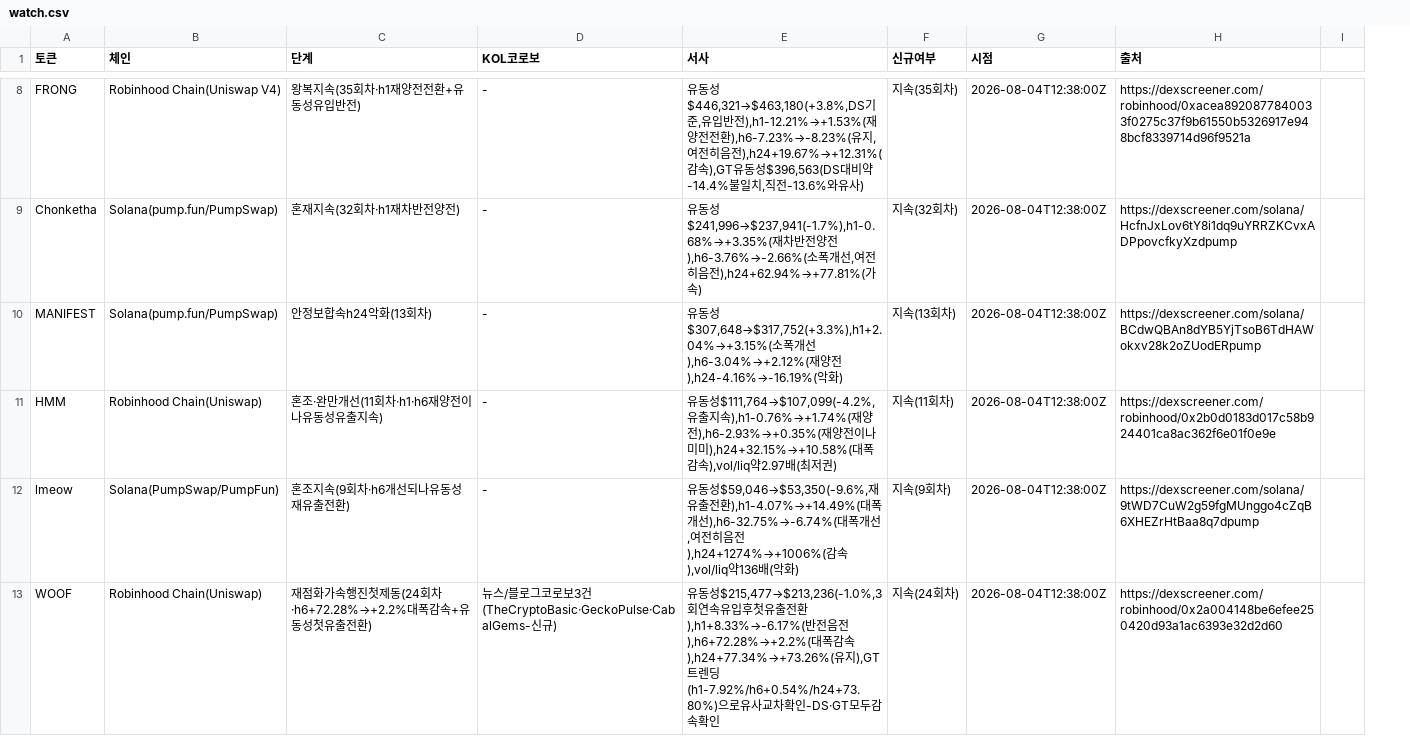
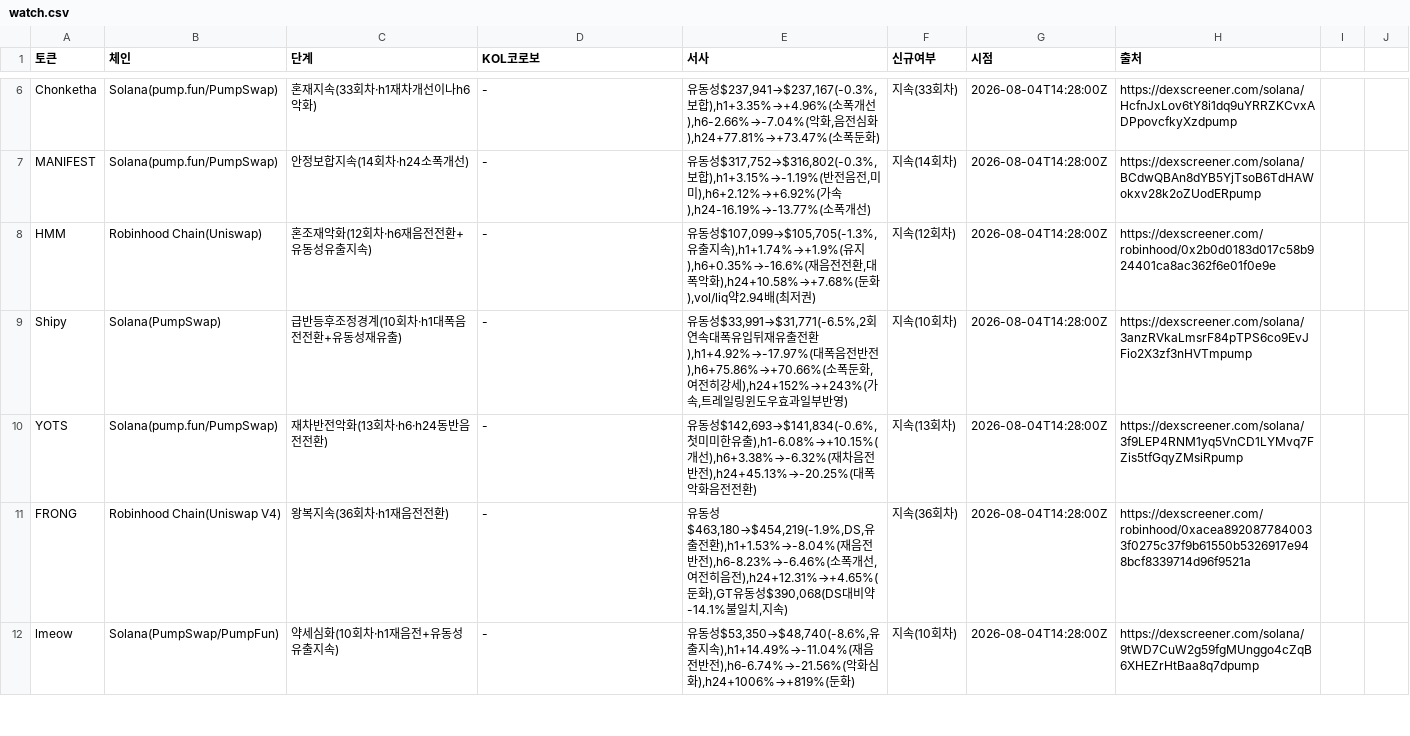
Before and after one commit to HoinKwak/study, a CSV file: research/kol/watch.csv, drawn as a sheet; only a part is shown, gaps mark what is left out; removed rows and columns are numbered as before the commit, all else as after; the diff covers the shown part only; the diff names each change by its address in the sheet, - before the commit and + after, or states it on an @@ line.

```diff
--- a/research/kol/watch.csv
+++ b/research/kol/watch.csv
+column I, empty
-row 8: FRONG | Robinhood Chain(Uniswap V4) | 왕복지속(35회차·h1재양전전환+유동성유입반전) | - | 유동성$446,321→$463,180(+3.8%,DS기준,유입반전),h1-12.21%→+1.53%(재양전전환),h6-7.23%→-8.23%(유지,여전히음전),h24+19.67%→+12.31%(감속),GT유동성$396,563(DS대비약-14.4%불일치,직전-13.6%와유사) | 지속(35회차) | 2026-08-04T12:38:00Z | https://dexscreener.com/robinhood/0xacea8920877840033f0275c37f9b61550b5326917e948bcf8339714d96f9521a
-C6 (단계): 혼재지속(32회차·h1재차반전양전)
+C6 (단계): 혼재지속(33회차·h1재차개선이나h6악화)
-E6 (서사): …동성$241,996→$237,941(-1.7%),h1-0.68%→+3.35%(재차반전양전),h6-3.76%→-2.66%(소폭개선,여전히음전),h24+62.94%→+77.81%(가속)
+E6 (서사): …동성$237,941→$237,167(-0.3%,보합),h1+3.35%→+4.96%(소폭개선),h6-2.66%→-7.04%(악화,음전심화),h24+77.81%→+73.47%(소폭둔화)
-F6 (신규여부): 지속(32회차)
+F6 (신규여부): 지속(33회차)
-G6:G8 (시점): 2026-08-04T12:38:00Z
+G6:G8 (시점): 2026-08-04T14:28:00Z
-C7 (단계): 안정보합속h24악화(13회차)
+C7 (단계): 안정보합지속(14회차·h24소폭개선)
-E7 (서사): …동성$307,648→$317,752(+3.3%),h1+2.04%→+3.15%(소폭개선),h6-3.04%→+2.12%(재양전),h24-4.16%→-16.19%(악화)
+E7 (서사): …동성$317,752→$316,802(-0.3%,보합),h1+3.15%→-1.19%(반전음전,미미),h6+2.12%→+6.92%(가속),h24-16.19%→-13.77%(소폭개선)
-F7 (신규여부): 지속(13회차)
+F7 (신규여부): 지속(14회차)
-C8 (단계): 혼조·완만개선(11회차·h1·h6재양전이나유동성유출지속)
+C8 (단계): 혼조재악화(12회차·h6재음전전환+유동성유출지속)
-E8 (서사): …동성$111,764→$107,099(-4.2%,유출지속),h1-0.76%→+1.74%(재양전),h6-2.93%→+0.35%(재양전이나미미),h24+32.15%→+10.58%(대폭감속),vol/liq약2.97배(…
+E8 (서사): …동성$107,099→$105,705(-1.3%,유출지속),h1+1.74%→+1.9%(유지),h6+0.35%→-16.6%(재음전전환,대폭악화),h24+10.58%→+7.68%(둔화),vol/liq약2.94배(…
-F8 (신규여부): 지속(11회차)
+F8 (신규여부): 지속(12회차)
+row 9: Shipy | Solana(PumpSwap) | 급반등후조정경계(10회차·h1대폭음전전환+유동성재유출) | - | 유동성$33,991→$31,771(-6.5%,2회연속대폭유입뒤재유출전환),h1+4.92%→-17.97%(대폭음전반전),h6+75.86%→+70.66%(소폭둔화,여전히강세),h24+152%→+243%(가속,트레일링윈도우효과일부반영) | 지속(10회차) | 2026-08-04T14:28:00Z | https://dexscreener.com/solana/3anzRVkaLmsrF84pTPS6co9EvJFio2X3zf3nHVTmpump
+row 10: YOTS | Solana(pump.fun/PumpSwap) | 재차반전악화(13회차·h6·h24동반음전전환) | - | 유동성$142,693→$141,834(-0.6%,첫미미한유출),h1-6.08%→+10.15%(개선),h6+3.38%→-6.32%(재차음전반전),h24+45.13%→-20.25%(대폭악화음전전환) | 지속(13회차) | 2026-08-04T14:28:00Z | https://dexscreener.com/solana/3f9LEP4RNM1yq5VnCD1LYMvq7FZis5tfGqyZMsiRpump
+row 11: FRONG | Robinhood Chain(Uniswap V4) | 왕복지속(36회차·h1재음전전환) | - | 유동성$463,180→$454,219(-1.9%,DS,유출전환),h1+1.53%→-8.04%(재음전반전),h6-8.23%→-6.46%(소폭개선,여전히음전),h24+12.31%→+4.65%(둔화),GT유동성$390,068(DS대비약-14.1%불일치,지속) | 지속(36회차) | 2026-08-04T14:28:00Z | https://dexscreener.com/robinhood/0xacea8920877840033f0275c37f9b61550b5326917e948bcf8339714d96f9521a
-C12 (단계): 혼조지속(9회차·h6개선되나유동성재유출전환)
+C12 (단계): 약세심화(10회차·h1재음전+유동성유출지속)
-E12 (서사): …동성$59,046→$53,350(-9.6%,재유출전환),h1-4.07%→+14.49%(대폭개선),h6-32.75%→-6.74%(대폭개선,여전히음전),h24+1274%→+1006%(감속),vol/liq약136배(악화)
+E12 (서사): …동성$53,350→$48,740(-8.6%,유출지속),h1+14.49%→-11.04%(재음전반전),h6-6.74%→-21.56%(악화심화),h24+1006%→+819%(둔화)
-F12 (신규여부): 지속(9회차)
+F12 (신규여부): 지속(10회차)
-G12 (시점): 2026-08-04T12:38:00Z
+G12 (시점): 2026-08-04T14:28:00Z
-row 13: WOOF | Robinhood Chain(Uniswap) | 재점화가속행진첫제동(24회차·h6+72.28%→+2.2%대폭감속+유동성첫유출전환) | 뉴스/블로그코로보3건(TheCryptoBasic·GeckoPulse·CabalGems-신규) | 유동성$215,477→$213,236(-1.0%,3회연속유입후첫유출전환),h1+8.33%→-6.17%(반전음전),h6+72.28%→+2.2%(대폭감속),h24+77.34%→+73.26%(유지),GT트렌딩(h1-7.92%/h6+0.54%/h24+73.80%)으로유사교차확인-DS·GT모두감속확인 | 지속(24회차) | 2026-08-04T12:38:00Z | https://dexscreener.com/robinhood/0x2a004148be6efee250420d93a1ac6393e32d2d60
```
Also changed, not shown: 6 added rows, 7 removed rows and 4 edited cells elsewhere in this file, 2 other files.
